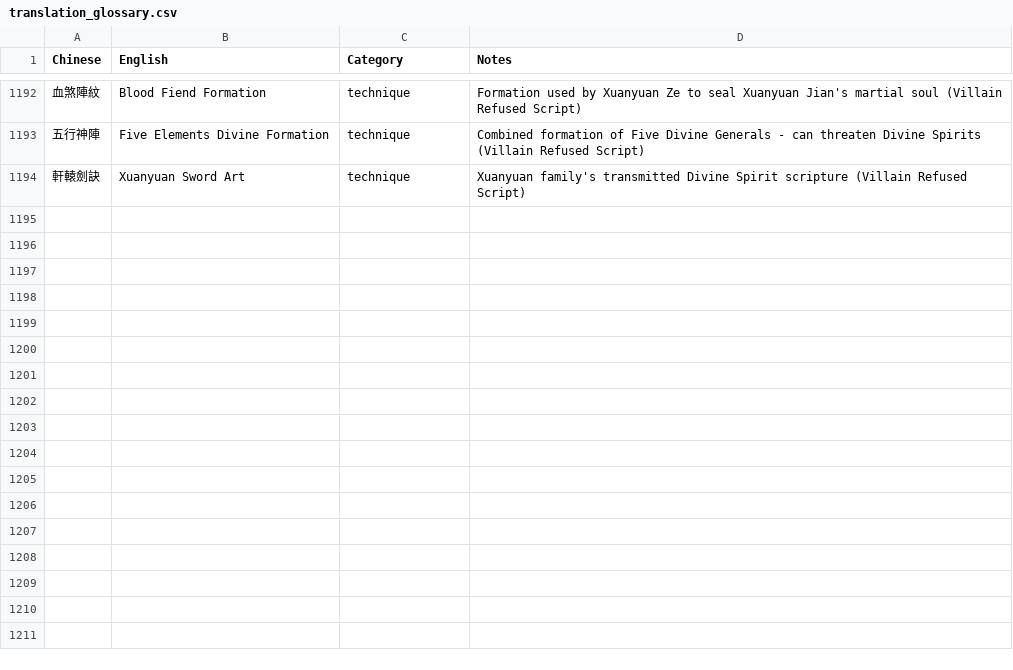
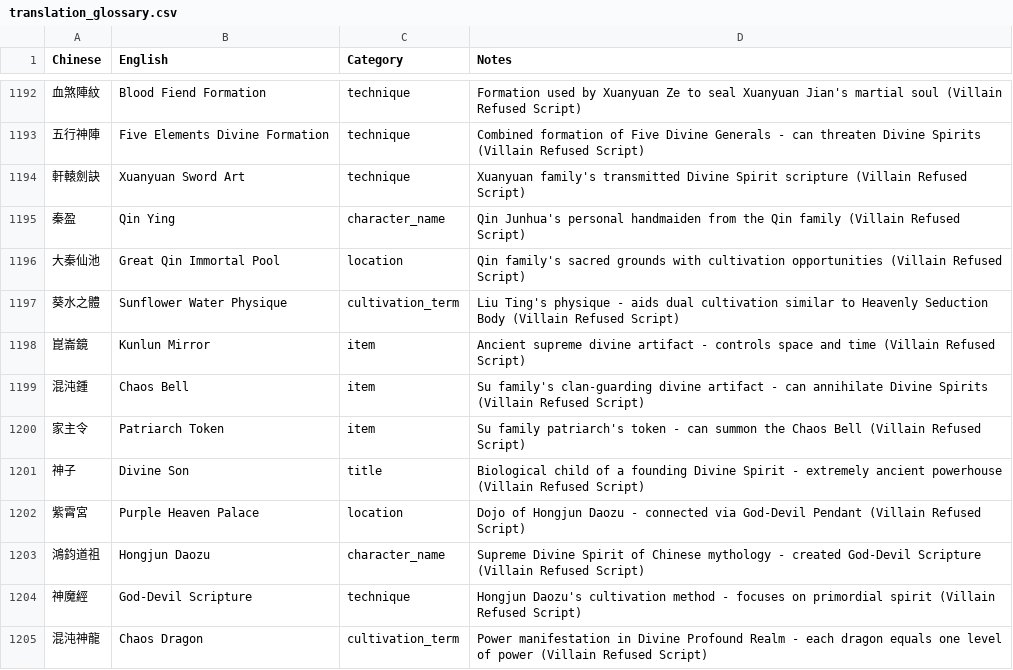
Before and after one commit to user966577/novel-translations, a CSV file: translation_glossary.csv, drawn as a sheet; only a part is shown, gaps mark what is left out; the diff names each change by its address in the sheet, - before the commit and + after, or states it on an @@ line.

```diff
--- a/translation_glossary.csv
+++ b/translation_glossary.csv
+row 1195: 秦盈 | Qin Ying | character_name | Qin Junhua's personal handmaiden from the Qin family (Villain Refused Script)
+row 1196: 大秦仙池 | Great Qin Immortal Pool | location | Qin family's sacred grounds with cultivation opportunities (Villain Refused Script)
+row 1197: 葵水之體 | Sunflower Water Physique | cultivation_term | Liu Ting's physique - aids dual cultivation similar to Heavenly Seduction Body (Villain Refused Script)
+row 1198: 崑崙鏡 | Kunlun Mirror | item | Ancient supreme divine artifact - controls space and time (Villain Refused Script)
+row 1199: 混沌鍾 | Chaos Bell | item | Su family's clan-guarding divine artifact - can annihilate Divine Spirits (Villain Refused Script)
+row 1200: 家主令 | Patriarch Token | item | Su family patriarch's token - can summon the Chaos Bell (Villain Refused Script)
+row 1201: 神子 | Divine Son | title | Biological child of a founding Divine Spirit - extremely ancient powerhouse (Villain Refused Script)
+row 1202: 紫霄宮 | Purple Heaven Palace | location | Dojo of Hongjun Daozu - connected via God-Devil Pendant (Villain Refused Script)
+row 1203: 鴻鈞道祖 | Hongjun Daozu | character_name | Supreme Divine Spirit of Chinese mythology - created God-Devil Scripture (Villain Refused Script)
+row 1204: 神魔經 | God-Devil Scripture | technique | Hongjun Daozu's cultivation method - focuses on primordial spirit (Villain Refused Script)
+row 1205: 混沌神龍 | Chaos Dragon | cultivation_term | Power manifestation in Divine Profound Realm - each dragon equals one level of power (Villain Refused Script)
```
Also changed, not shown: 6 other files.
